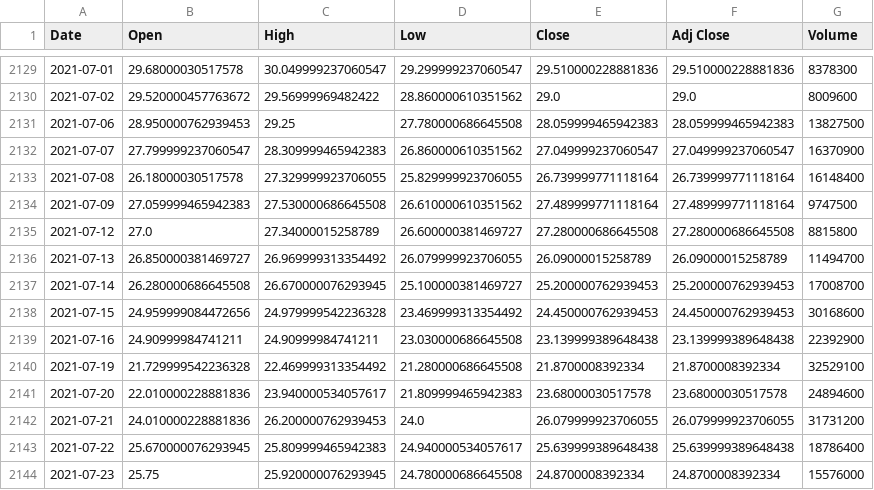
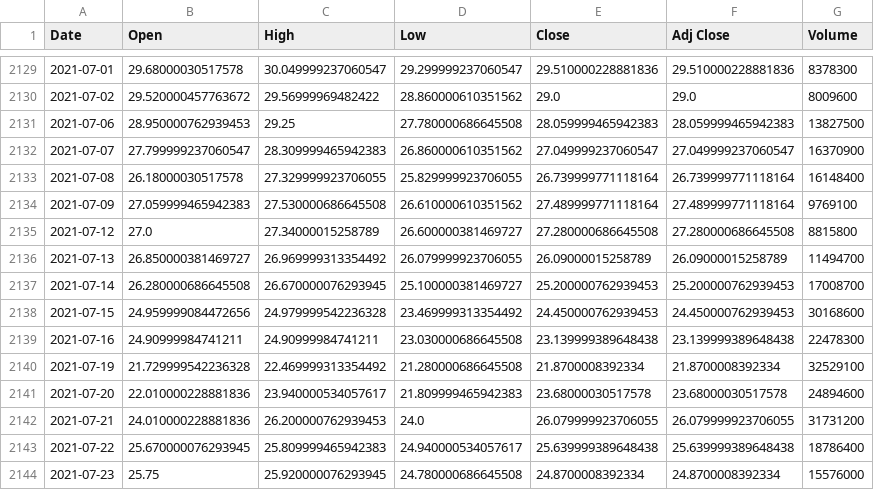
Before and after one commit to evilmucedin/project-euler, a CSV file: eulerETFModeling/NCLH.csv, drawn as a sheet; only a part is shown, gaps mark what is left out.

```diff
--- a/eulerETFModeling/NCLH.csv
+++ b/eulerETFModeling/NCLH.csv
@@ -2133,3 +2133,3 @@ Date,Open,High,Low,Close,Adj Close,Volume
 2021-07-08,26.18000030517578,27.329999923706055,25.829999923706055,26.739999771118164,26.739999771118164,16148400
-2021-07-09,27.059999465942383,27.530000686645508,26.610000610351562,27.489999771118164,27.489999771118164,9747500
+2021-07-09,27.059999465942383,27.530000686645508,26.610000610351562,27.489999771118164,27.489999771118164,9769100
 2021-07-12,27.0,27.34000015258789,26.600000381469727,27.280000686645508,27.280000686645508,8815800
@@ -2138,3 +2138,3 @@ Date,Open,High,Low,Close,Adj Close,Volume
 2021-07-15,24.959999084472656,24.979999542236328,23.469999313354492,24.450000762939453,24.450000762939453,30168600
-2021-07-16,24.90999984741211,24.90999984741211,23.030000686645508,23.139999389648438,23.139999389648438,22392900
+2021-07-16,24.90999984741211,24.90999984741211,23.030000686645508,23.139999389648438,23.139999389648438,22478300
 2021-07-19,21.729999542236328,22.469999313354492,21.280000686645508,21.8700008392334,21.8700008392334,32529100
```
Also changed, not shown: eulerETFModeling/AMZN.csv, eulerETFModeling/FB.csv, 23 other files.
